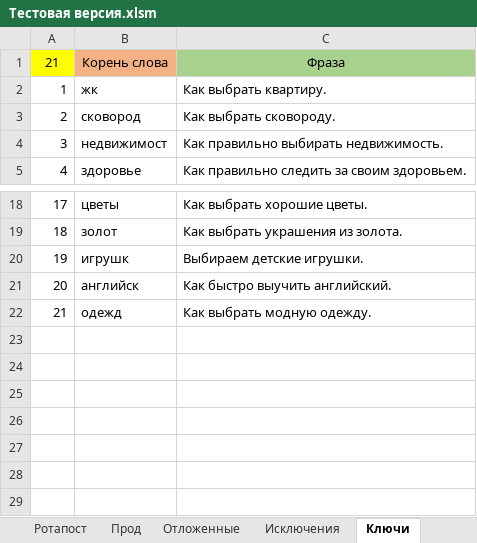
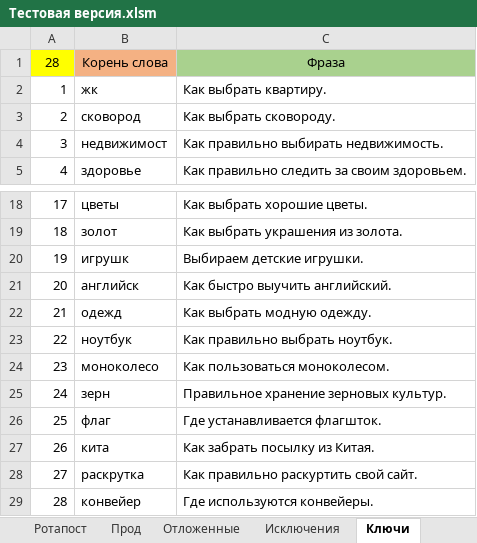
Before and after one commit to Goodron1981/MyMacros-master, an Excel workbook: Тестовая версия.xlsm, sheet Ключи, drawn as a sheet; only a part is shown, gaps mark what is left out; values as stored, in another font and other column widths than the file's, no borders; the diff names each change by its address in the sheet, - before the commit and + after, or states it on an @@ line.

Commit message:
Возрат на старницу при обновлении ключей.
При обновлении ключей на закладке "Ключи" и обновлении ключей на закладке "Ротапост" выполняется возврат на закладку "Ключи".

```diff
--- a/Тестовая версия.xlsm (sheet Ключи)
+++ b/Тестовая версия.xlsm (sheet Ключи)
@@ column A renumbered in row 1 @@
+row 23: 22 | ноутбук | Как правильно выбрать ноутбук.
+row 24: 23 | моноколесо | Как пользоваться моноколесом.
+row 25: 24 | зерн | Правильное хранение зерновых культур.
+row 26: 25 | флаг | Где устанавливается флагшток.
+row 27: 26 | кита | Как забрать посылку из Китая.
+row 28: 27 | раскрутка | Как правильно раскуртить свой сайт.
+row 29: 28 | конвейер | Где используются конвейеры.
```
Also changed, not shown: sheet Ротапост, sheet Отложенные.
